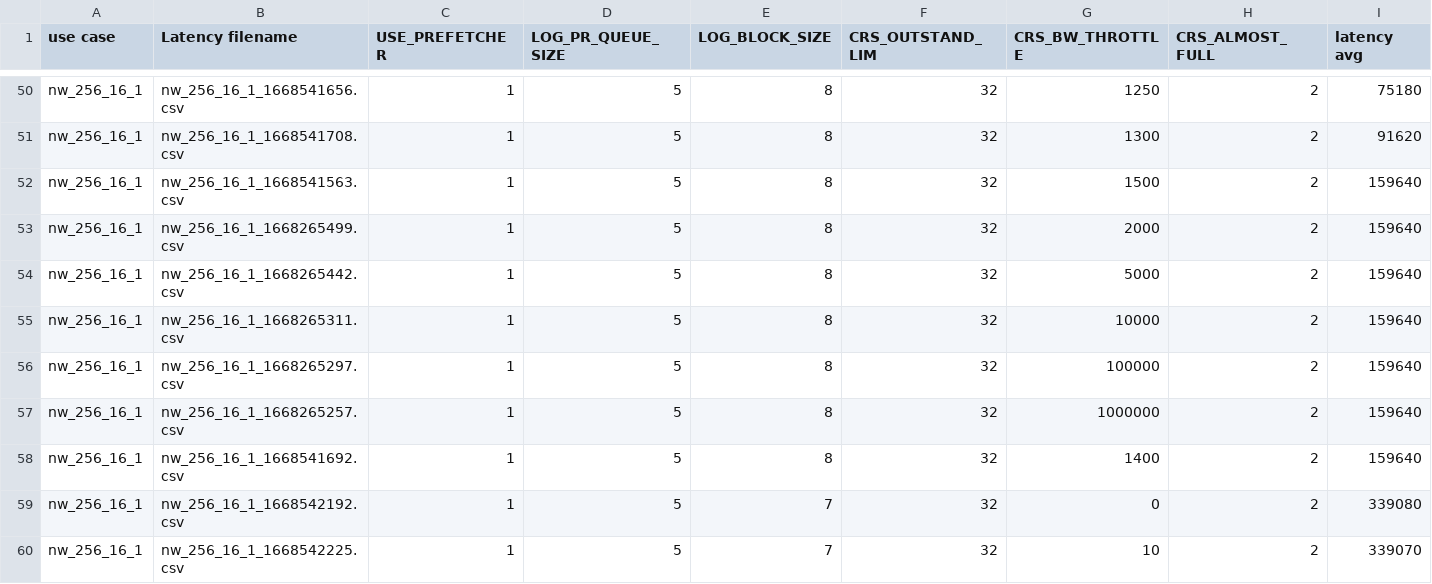
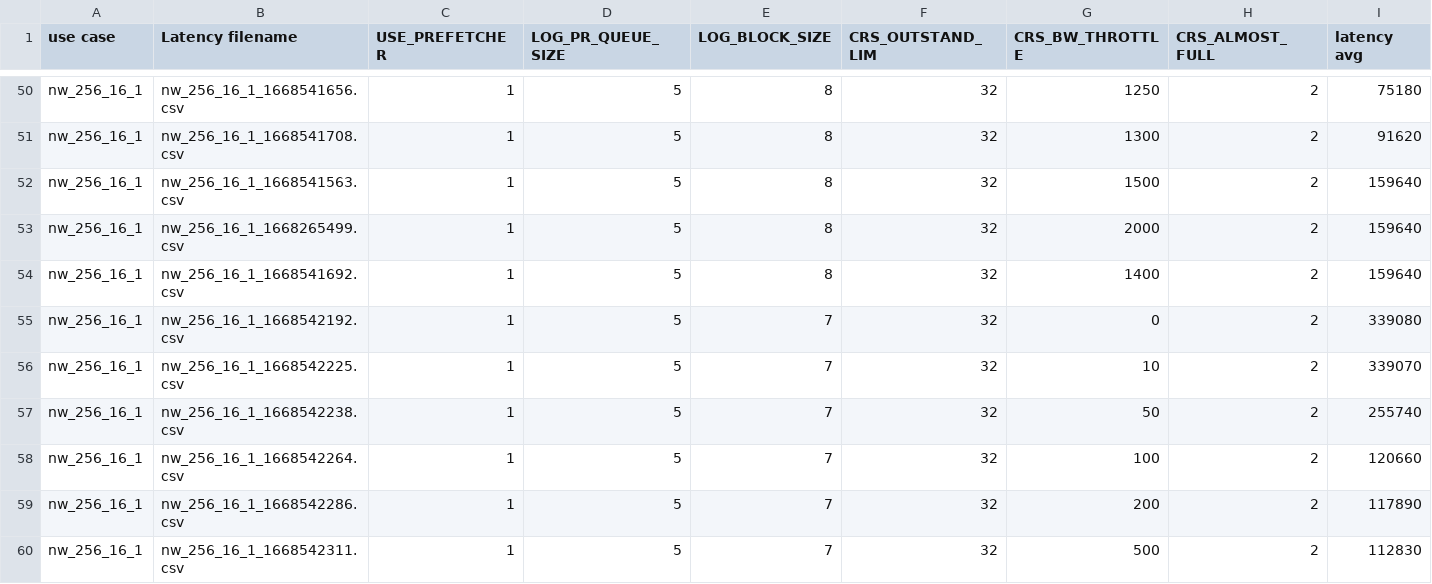
Before and after one commit to shemadolev/Verilog-Prefetcher, a CSV file: test_results/sim_summary.csv, drawn as a sheet; only a part is shown, gaps mark what is left out; the shorter side is filled out with more unchanged rows; rows hold the shown columns only; the diff names each change by its address in the sheet, - before the commit and + after, or states it on an @@ line.

Commit message:
remove irrelevant

```diff
--- a/test_results/sim_summary.csv
+++ b/test_results/sim_summary.csv
-row 54: nw_256_16_1 | nw_256_16_1_1668265442.csv | 1 | 5 | 8 | 32 | 5000 | 2 | 159640
-row 55: nw_256_16_1 | nw_256_16_1_1668265311.csv | 1 | 5 | 8 | 32 | 10000 | 2 | 159640
-row 56: nw_256_16_1 | nw_256_16_1_1668265297.csv | 1 | 5 | 8 | 32 | 100000 | 2 | 159640
-row 57: nw_256_16_1 | nw_256_16_1_1668265257.csv | 1 | 5 | 8 | 32 | 1000000 | 2 | 159640
```
